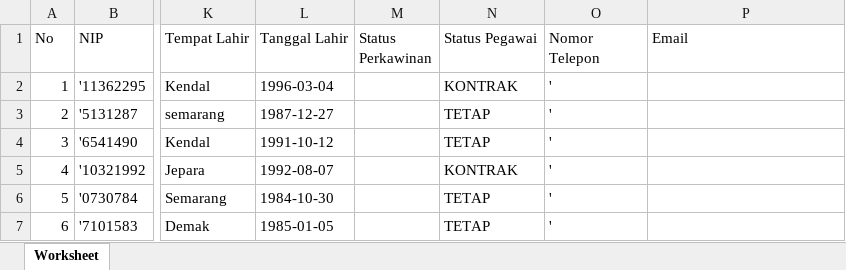
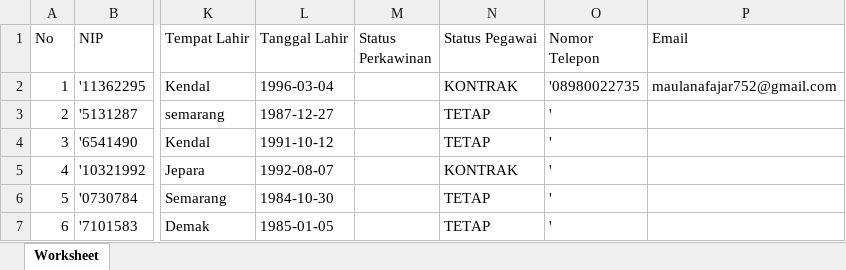
Before and after one commit to fajar4561/momo, an Excel workbook: public/file/pegawai/data-pegawai.xlsx, sheet Worksheet, drawn as a sheet; only a part is shown, gaps mark what is left out; values as stored, in another font and other column widths than the file's, no borders; the diff names each change by its address in the sheet, - before the commit and + after, or states it on an @@ line.

```diff
--- a/public/file/pegawai/data-pegawai.xlsx (sheet Worksheet)
+++ b/public/file/pegawai/data-pegawai.xlsx (sheet Worksheet)
-O2 (Nomor Telepon): '
+O2 (Nomor Telepon): '08980022735
-P2 (Email): (empty)
+P2 (Email): maulanafajar752@gmail.com
```
Also changed, not shown: 13 other files.
